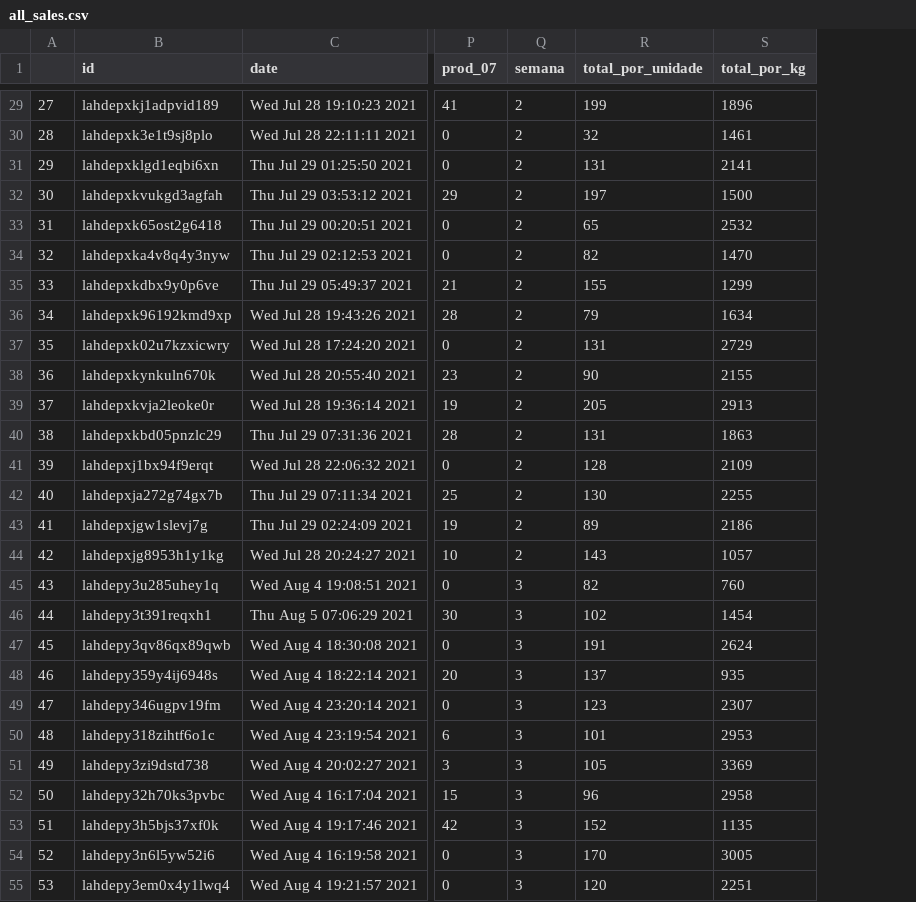
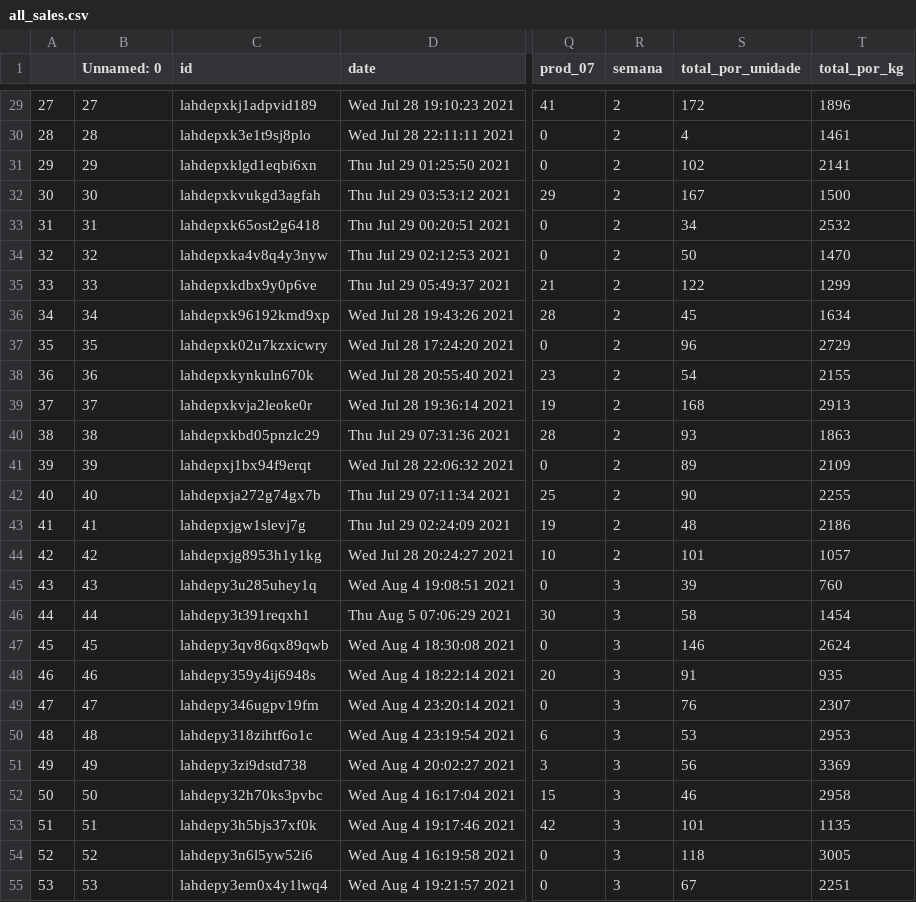
Before and after one commit to gustavo325/Projeto_3_Suzano, a CSV file: Projeto/all_sales.csv, drawn as a sheet; only a part is shown, gaps mark what is left out; addresses are those after the commit; the diff covers the shown part only; the diff names each change by its address in the sheet, - before the commit and + after, or states it on an @@ line.

```diff
--- a/Projeto/all_sales.csv
+++ b/Projeto/all_sales.csv
+column B (Unnamed: 0), rows 29-55: 27 | 28 | 29 | 30 | 31 | 32 | 33 | 34 | 35 | 36 | 37 | 38 | 39 | 40 | 41 | 42 | 43 | 44 | 45 | 46 | 47 | 48 | 49 | 50 | 51 | 52 | 53
-S29 (total_por_unidade): 199
+S29 (total_por_unidade): 172
-S30 (total_por_unidade): 32
+S30 (total_por_unidade): 4
-S31 (total_por_unidade): 131
+S31 (total_por_unidade): 102
-S32 (total_por_unidade): 197
+S32 (total_por_unidade): 167
-S33 (total_por_unidade): 65
+S33 (total_por_unidade): 34
-S34 (total_por_unidade): 82
+S34 (total_por_unidade): 50
-S35 (total_por_unidade): 155
+S35 (total_por_unidade): 122
-S36 (total_por_unidade): 79
+S36 (total_por_unidade): 45
-S37 (total_por_unidade): 131
+S37 (total_por_unidade): 96
-S38 (total_por_unidade): 90
+S38 (total_por_unidade): 54
-S39 (total_por_unidade): 205
+S39 (total_por_unidade): 168
-S40 (total_por_unidade): 131
+S40 (total_por_unidade): 93
-S41 (total_por_unidade): 128
+S41 (total_por_unidade): 89
-S42 (total_por_unidade): 130
+S42 (total_por_unidade): 90
-S43 (total_por_unidade): 89
+S43 (total_por_unidade): 48
-S44 (total_por_unidade): 143
+S44 (total_por_unidade): 101
-S45 (total_por_unidade): 82
+S45 (total_por_unidade): 39
-S46 (total_por_unidade): 102
+S46 (total_por_unidade): 58
-S47 (total_por_unidade): 191
+S47 (total_por_unidade): 146
-S48 (total_por_unidade): 137
+S48 (total_por_unidade): 91
-S49 (total_por_unidade): 123
+S49 (total_por_unidade): 76
-S50 (total_por_unidade): 101
+S50 (total_por_unidade): 53
-S51 (total_por_unidade): 105
+S51 (total_por_unidade): 56
-S52 (total_por_unidade): 96
+S52 (total_por_unidade): 46
-S53 (total_por_unidade): 152
+S53 (total_por_unidade): 101
-S54 (total_por_unidade): 170
+S54 (total_por_unidade): 118
-S55 (total_por_unidade): 120
+S55 (total_por_unidade): 67
```
Also changed, not shown: 51 edited cells elsewhere in this file, 2 other files.
